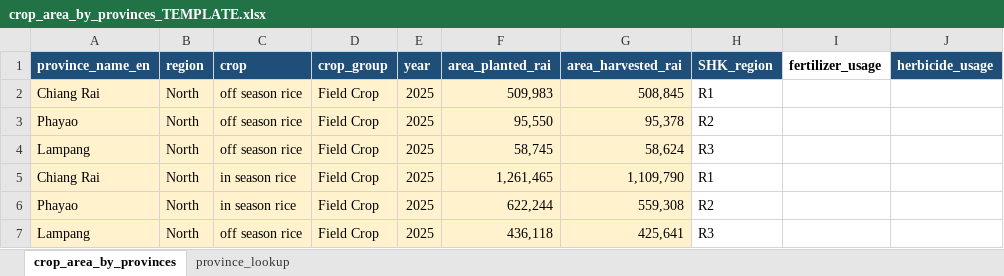
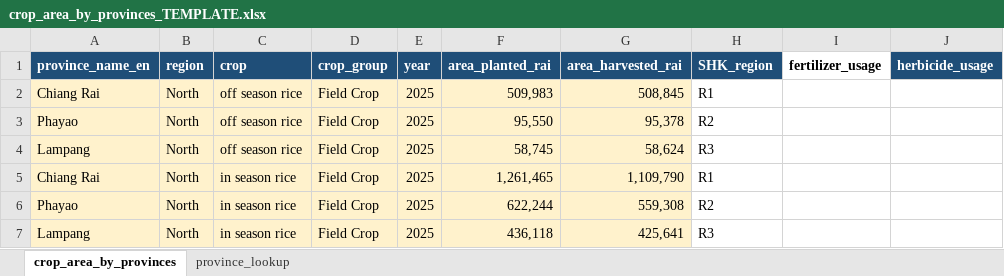
Before and after one commit to Zoneptn/thailand_map_test_before_merge, an Excel workbook: crop_area_by_provinces_TEMPLATE.xlsx, sheet crop_area_by_provinces, drawn as a sheet; only a part is shown; values as stored, in another font and other column widths than the file's, no borders; the diff names each change by its address in the sheet, - before the commit and + after, or states it on an @@ line.

Commit message:
Add files via upload

```diff
--- a/crop_area_by_provinces_TEMPLATE.xlsx (sheet crop_area_by_provinces)
+++ b/crop_area_by_provinces_TEMPLATE.xlsx (sheet crop_area_by_provinces)
-C7 (crop): off season rice
+C7 (crop): in season rice
```
